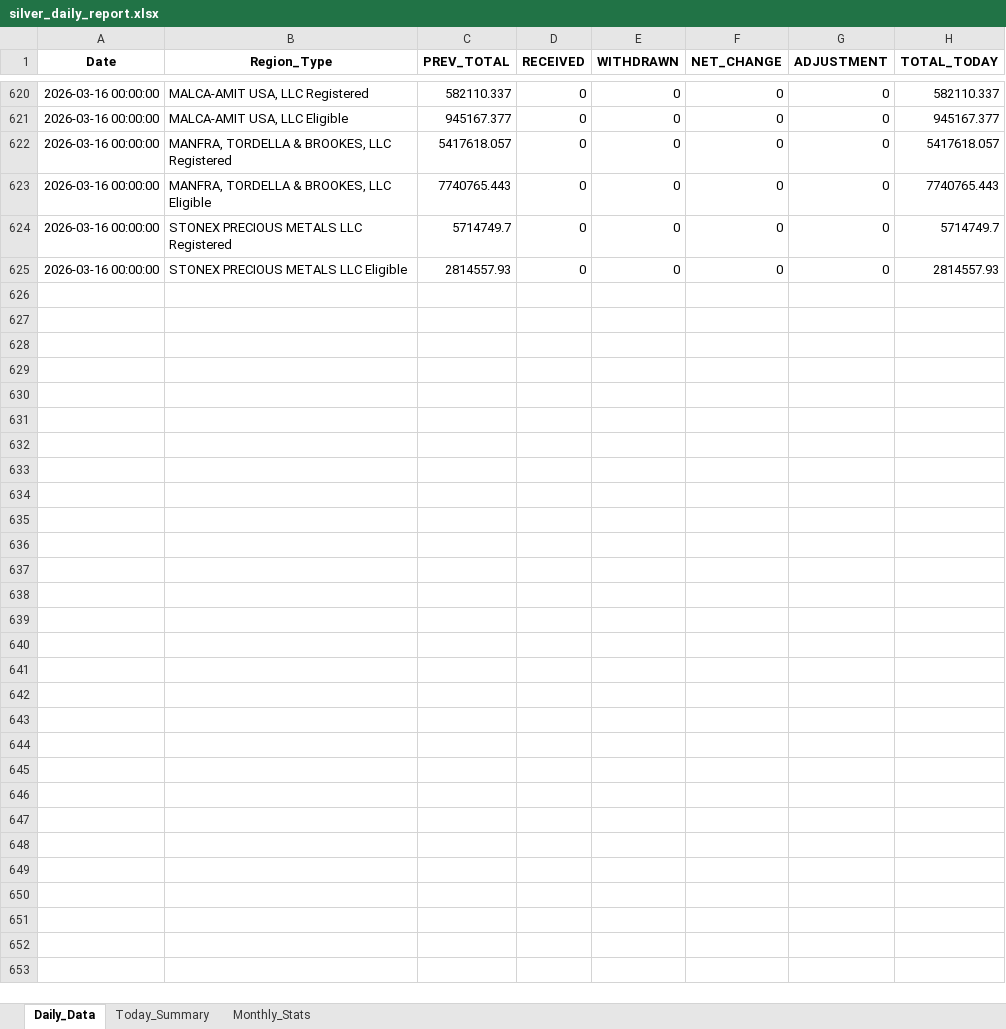
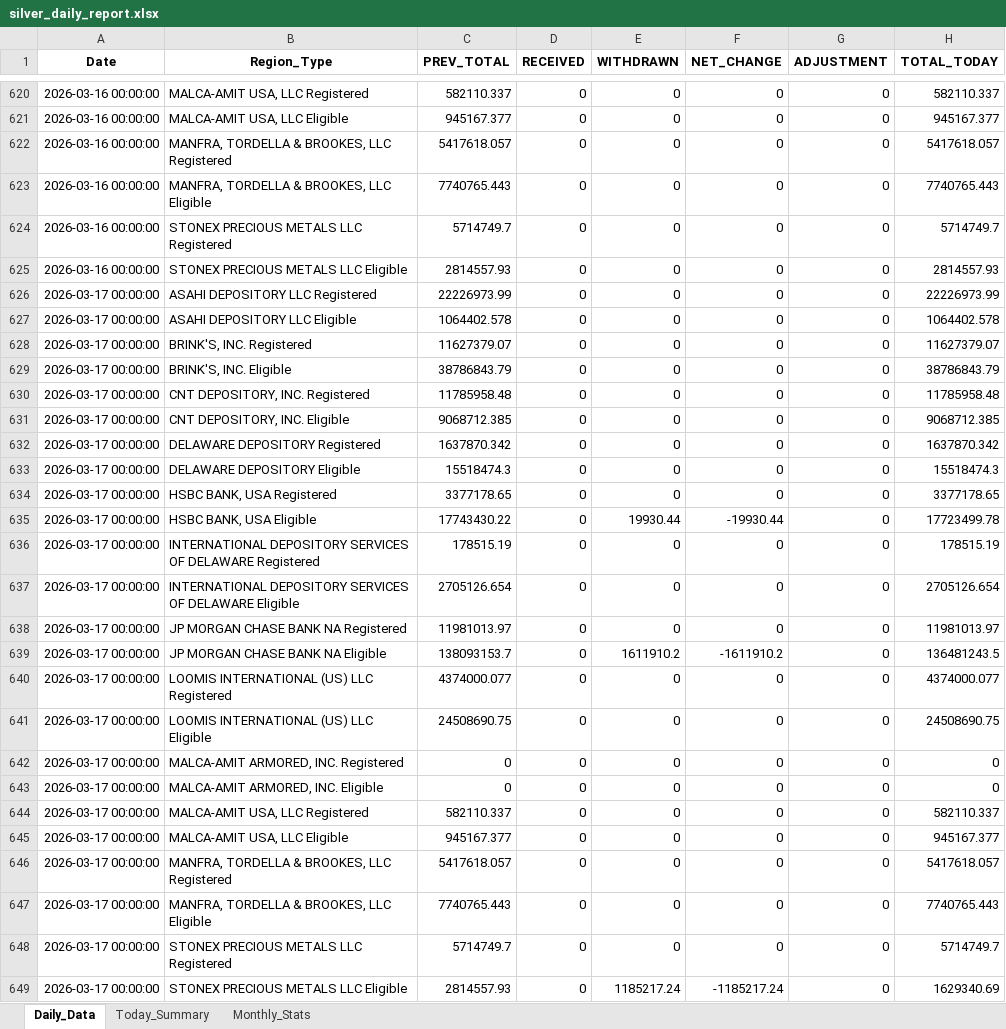
Before and after one commit to laseneca28/silver_tracker, an Excel workbook: silver_daily_report.xlsx, sheet Daily_Data, drawn as a sheet; only a part is shown, gaps mark what is left out; values as stored, in another font and other column widths than the file's, no borders; the diff names each change by its address in the sheet, - before the commit and + after, or states it on an @@ line.

```diff
--- a/silver_daily_report.xlsx (sheet Daily_Data)
+++ b/silver_daily_report.xlsx (sheet Daily_Data)
+row 626: 2026-03-17 00:00:00 | ASAHI DEPOSITORY LLC Registered | 22226973.99 | 0 | 0 | 0 | 0 | 22226973.99
+row 627: 2026-03-17 00:00:00 | ASAHI DEPOSITORY LLC Eligible | 1064402.578 | 0 | 0 | 0 | 0 | 1064402.578
+row 628: 2026-03-17 00:00:00 | BRINK'S, INC. Registered | 11627379.07 | 0 | 0 | 0 | 0 | 11627379.07
+row 629: 2026-03-17 00:00:00 | BRINK'S, INC. Eligible | 38786843.79 | 0 | 0 | 0 | 0 | 38786843.79
+row 630: 2026-03-17 00:00:00 | CNT DEPOSITORY, INC. Registered | 11785958.48 | 0 | 0 | 0 | 0 | 11785958.48
+row 631: 2026-03-17 00:00:00 | CNT DEPOSITORY, INC. Eligible | 9068712.385 | 0 | 0 | 0 | 0 | 9068712.385
+row 632: 2026-03-17 00:00:00 | DELAWARE DEPOSITORY Registered | 1637870.342 | 0 | 0 | 0 | 0 | 1637870.342
+row 633: 2026-03-17 00:00:00 | DELAWARE DEPOSITORY Eligible | 15518474.3 | 0 | 0 | 0 | 0 | 15518474.3
+row 634: 2026-03-17 00:00:00 | HSBC BANK, USA Registered | 3377178.65 | 0 | 0 | 0 | 0 | 3377178.65
+row 635: 2026-03-17 00:00:00 | HSBC BANK, USA Eligible | 17743430.22 | 0 | 19930.44 | -19930.44 | 0 | 17723499.78
+row 636: 2026-03-17 00:00:00 | INTERNATIONAL DEPOSITORY SERVICES OF DELAWARE Registered | 178515.19 | 0 | 0 | 0 | 0 | 178515.19
+row 637: 2026-03-17 00:00:00 | INTERNATIONAL DEPOSITORY SERVICES OF DELAWARE Eligible | 2705126.654 | 0 | 0 | 0 | 0 | 2705126.654
+row 638: 2026-03-17 00:00:00 | JP MORGAN CHASE BANK NA Registered | 11981013.97 | 0 | 0 | 0 | 0 | 11981013.97
+row 639: 2026-03-17 00:00:00 | JP MORGAN CHASE BANK NA Eligible | 138093153.7 | 0 | 1611910.2 | -1611910.2 | 0 | 136481243.5
+row 640: 2026-03-17 00:00:00 | LOOMIS INTERNATIONAL (US) LLC Registered | 4374000.077 | 0 | 0 | 0 | 0 | 4374000.077
+row 641: 2026-03-17 00:00:00 | LOOMIS INTERNATIONAL (US) LLC Eligible | 24508690.75 | 0 | 0 | 0 | 0 | 24508690.75
+row 642: 2026-03-17 00:00:00 | MALCA-AMIT ARMORED, INC. Registered | 0 | 0 | 0 | 0 | 0 | 0
+row 643: 2026-03-17 00:00:00 | MALCA-AMIT ARMORED, INC. Eligible | 0 | 0 | 0 | 0 | 0 | 0
+row 644: 2026-03-17 00:00:00 | MALCA-AMIT USA, LLC Registered | 582110.337 | 0 | 0 | 0 | 0 | 582110.337
+row 645: 2026-03-17 00:00:00 | MALCA-AMIT USA, LLC Eligible | 945167.377 | 0 | 0 | 0 | 0 | 945167.377
+row 646: 2026-03-17 00:00:00 | MANFRA, TORDELLA & BROOKES, LLC Registered | 5417618.057 | 0 | 0 | 0 | 0 | 5417618.057
+row 647: 2026-03-17 00:00:00 | MANFRA, TORDELLA & BROOKES, LLC Eligible | 7740765.443 | 0 | 0 | 0 | 0 | 7740765.443
+row 648: 2026-03-17 00:00:00 | STONEX PRECIOUS METALS LLC Registered | 5714749.7 | 0 | 0 | 0 | 0 | 5714749.7
+row 649: 2026-03-17 00:00:00 | STONEX PRECIOUS METALS LLC Eligible | 2814557.93 | 0 | 1185217.24 | -1185217.24 | 0 | 1629340.69
```
Also changed, not shown: sheet Monthly_Stats, sheet Today_Summary.
